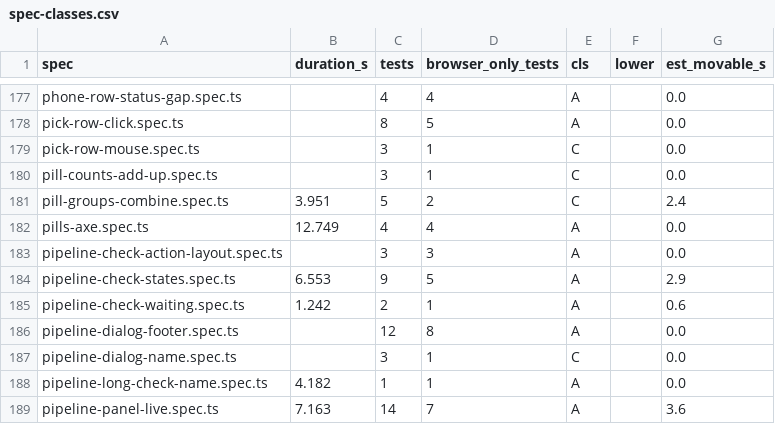
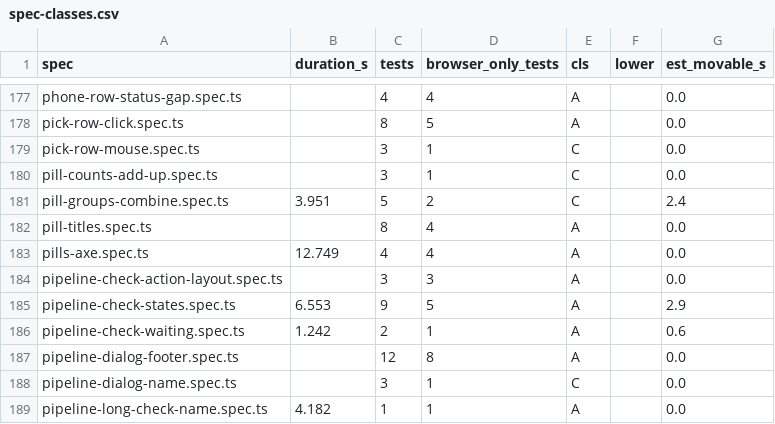
Before and after one commit to alrayyes/forge-dashboard, a CSV file: docs/e2e-audit/spec-classes.csv, drawn as a sheet; only a part is shown, gaps mark what is left out; the shorter side is filled out with more unchanged rows.

Commit message:
feat(web): show the item's title when a pill is hovered or focused (#4542)
* feat(api): send the title of what a pill points at

A pill on a pull request or an issue says what it does, but not what it
points at, so the reader opens the item to learn what #4297 is. Add an
optional title to ClosingIssue, MentionedIssue and LinkedPullRequest. The
server fills it from the issues and pull requests the board already holds,
and leaves it out for anything it does not hold.

Refs #4326

* feat(web): show the item's title when a pill is hovered or focused

A Closes, Refs, Mentions or linked pull request pill said what it does but
not what it points at. Lead the hover text with the item's title and put the
line saying what the pill does under it, using the same native hover text a
row's title has. Keyboard focus shows the same two lines in the pill's tip,
and Escape hides them with focus kept. The title goes in the description,
not the accessible name, and is set as text. A missing or blank title leaves
today's text, with no empty line and no tip.

Closes #4326

* test(e2e): cover the title on a pill's hover and focus text

Pins what the pills say on a row and in the pop-up: the title first, then
what the pill does, the same text under keyboard focus with Escape hiding it
and focus kept, the name still starting with the visible text, today's text
when the title is unknown, the title as text and not markup, and a long title
inside the viewport at 1280 and 390 pixels. Registers the spec and brings the
audit counts and table up to date.

Refs #4326

* test(storybook): add a Related band story for pill titles

Shows the title leading the hover text on a closes, refs and mentions pill,
today's line for an unknown title, the title as text, and the accessible name
still starting with the visible text.

Refs #4326

* test(e2e): expect the title ahead of the relation in a Related band pill's hover text

An outgoing pill now leads with the target's title, so the three Related band
expectations that read only the relation line fail. Rewrite them to the
title-then-relation text.

Refs #4326

```diff
--- a/docs/e2e-audit/spec-classes.csv
+++ b/docs/e2e-audit/spec-classes.csv
@@ -181,2 +181,3 @@ pill-counts-add-up.spec.ts,,3,1,C,,0.0
 pill-groups-combine.spec.ts,3.951,5,2,C,,2.4
+pill-titles.spec.ts,,8,4,A,,0.0
 pills-axe.spec.ts,12.749,4,4,A,,0.0
```
Also changed, not shown: 24 other files.
